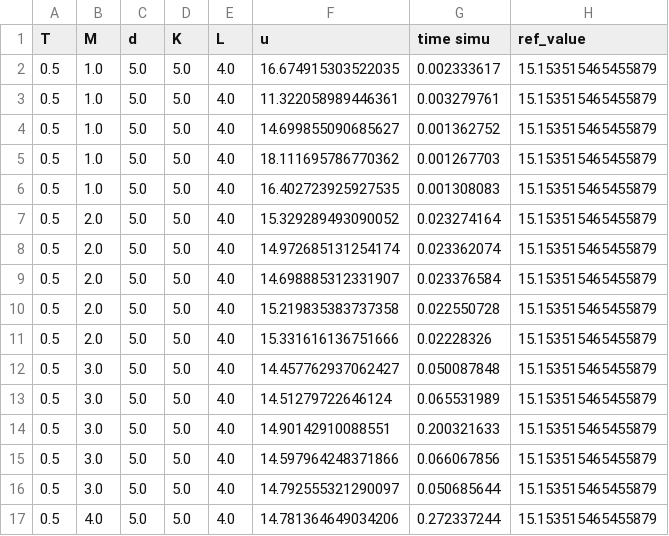
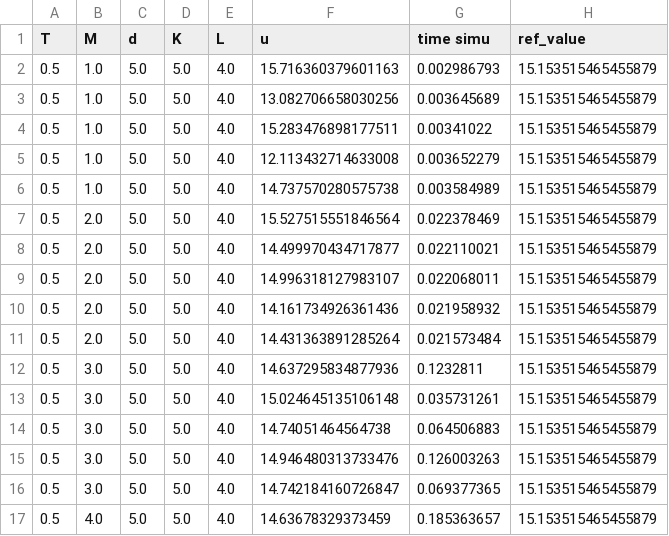
Before and after one commit to vboussange/HighDimPDE_examples, a CSV file: results/2022-10-04/explo_param_MLP_T=0.5_explo_K_M_4/explo_M_MLP.csv, drawn as a sheet; only a part is shown; the diff covers the shown part only.

```diff
--- a/results/2022-10-04/explo_param_MLP_T=0.5_explo_K_M_4/explo_M_MLP.csv
+++ b/results/2022-10-04/explo_param_MLP_T=0.5_explo_K_M_4/explo_M_MLP.csv
@@ -1,17 +1,17 @@
 T,M,d,K,L,u,time simu,ref_value
-0.5,1.0,5.0,5.0,4.0,16.674915303522035,0.002333617,15.153515465455879
-0.5,1.0,5.0,5.0,4.0,11.322058989446361,0.003279761,15.153515465455879
-0.5,1.0,5.0,5.0,4.0,14.699855090685627,0.001362752,15.153515465455879
-0.5,1.0,5.0,5.0,4.0,18.111695786770362,0.001267703,15.153515465455879
-0.5,1.0,5.0,5.0,4.0,16.402723925927535,0.001308083,15.153515465455879
-0.5,2.0,5.0,5.0,4.0,15.329289493090052,0.023274164,15.153515465455879
-0.5,2.0,5.0,5.0,4.0,14.972685131254174,0.023362074,15.153515465455879
-0.5,2.0,5.0,5.0,4.0,14.698885312331907,0.023376584,15.153515465455879
-0.5,2.0,5.0,5.0,4.0,15.219835383737358,0.022550728,15.153515465455879
-0.5,2.0,5.0,5.0,4.0,15.331616136751666,0.02228326,15.153515465455879
-0.5,3.0,5.0,5.0,4.0,14.457762937062427,0.050087848,15.153515465455879
-0.5,3.0,5.0,5.0,4.0,14.51279722646124,0.065531989,15.153515465455879
-0.5,3.0,5.0,5.0,4.0,14.90142910088551,0.200321633,15.153515465455879
-0.5,3.0,5.0,5.0,4.0,14.597964248371866,0.066067856,15.153515465455879
-0.5,3.0,5.0,5.0,4.0,14.792555321290097,0.050685644,15.153515465455879
-0.5,4.0,5.0,5.0,4.0,14.781364649034206,0.272337244,15.153515465455879
+0.5,1.0,5.0,5.0,4.0,15.716360379601163,0.002986793,15.153515465455879
+0.5,1.0,5.0,5.0,4.0,13.082706658030256,0.003645689,15.153515465455879
+0.5,1.0,5.0,5.0,4.0,15.283476898177511,0.00341022,15.153515465455879
+0.5,1.0,5.0,5.0,4.0,12.113432714633008,0.003652279,15.153515465455879
+0.5,1.0,5.0,5.0,4.0,14.737570280575738,0.003584989,15.153515465455879
+0.5,2.0,5.0,5.0,4.0,15.527515551846564,0.022378469,15.153515465455879
+0.5,2.0,5.0,5.0,4.0,14.499970434717877,0.022110021,15.153515465455879
+0.5,2.0,5.0,5.0,4.0,14.996318127983107,0.022068011,15.153515465455879
+0.5,2.0,5.0,5.0,4.0,14.161734926361436,0.021958932,15.153515465455879
+0.5,2.0,5.0,5.0,4.0,14.431363891285264,0.021573484,15.153515465455879
+0.5,3.0,5.0,5.0,4.0,14.637295834877936,0.1232811,15.153515465455879
+0.5,3.0,5.0,5.0,4.0,15.024645135106148,0.035731261,15.153515465455879
+0.5,3.0,5.0,5.0,4.0,14.74051464564738,0.064506883,15.153515465455879
+0.5,3.0,5.0,5.0,4.0,14.946480313733476,0.126003263,15.153515465455879
+0.5,3.0,5.0,5.0,4.0,14.742184160726847,0.069377365,15.153515465455879
+0.5,4.0,5.0,5.0,4.0,14.63678329373459,0.185363657,15.153515465455879
```
Also changed, not shown: 18 edited cells elsewhere in this file, results/2022-10-04/explo_param_MLP_T=0.5_explo_K_M_4/explo_L_MLP.csv, 16 other files.
